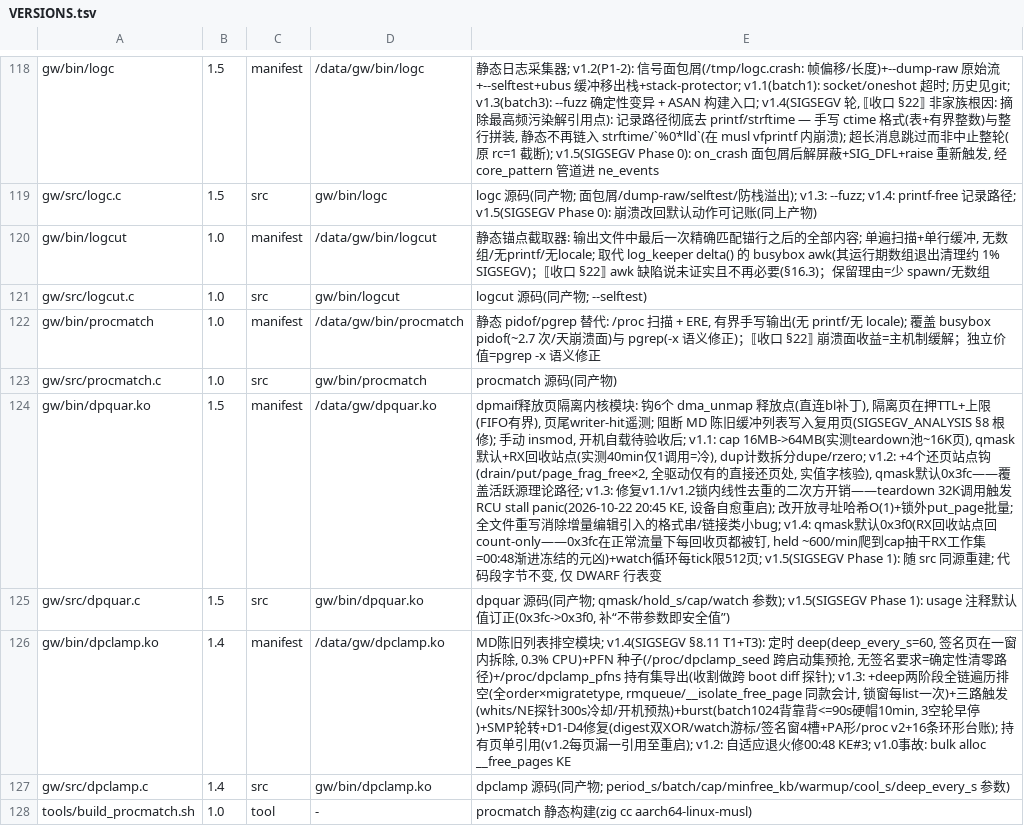
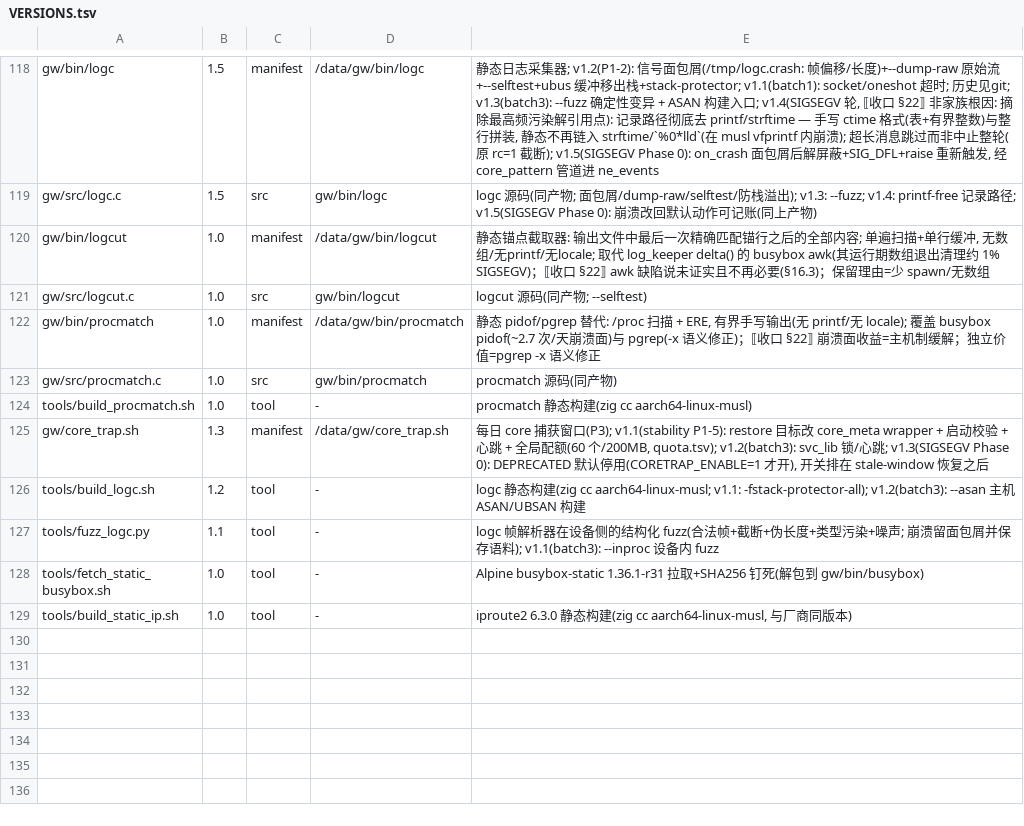
Before and after one commit to chr431/fiberhome-lg6151m, a TSV file: tools/VERSIONS.tsv, drawn as a sheet; only a part is shown, gaps mark what is left out; the shorter side is filled out with more unchanged rows; the diff covers the shown part only; the diff names each change by its address in the sheet, - before the commit and + after, or states it on an @@ line.

Commit message:
sigsegv(phase2): 退役旧内核修复栈(dpquar+dpclamp)
结论: 该栈无实测收益, 且自身造成三次内核级故障, 决定整体退役, 由新方案取代。

退役依据(全部有据):
1) 稳态扣留 0 页 —— qmask=0x3f0 只覆盖 teardown 站点, 而稳态只走 tx1/rx1(掩码外),
   设备实测 42310 次钩子调用 held=0/16384。
2) 两条新增通路空转 —— seed fed=307 ok=0; T1 定时 deep 的 episodes=0(85 次全来自巡检)。
3) 自身三次内核级故障 —— 20:45 RCU stall 重启 / 21:33 Oops / 00:48 25min 冻结。
4) 快速筛查不显著 —— A-B-A 90 轮 TTC, B 臂名义 +34.7% 但 t=1.10、95%CI 跨零,
   且偏差方向偏向栈(dpclamp kthread 增加 CPU 负载本身会拉长 TTC), 不能记功。

改动:
- 删除 gw/src/{dpquar,dpclamp}.c、gw/bin/{dpquar,dpclamp}.ko、tools/build_dp{quar,clamp}.sh;
- deploy.py v2.31: MANIFEST -2 条;
- rc.extend.sh v3.1: 整段删除 FIXSTACK 自加载(FIXSTACK_ENABLE 门控/pstore guard/insmod/
  seed 喂入/fixstack.log); panic_on_rcu_stall=0 保留(与旧栈无关); 新方案接入点预留;
- log_keeper.sh v2.11: 删除 dpclamp PFN 收割与 /proc/dpclamp 读取, stability_metrics 去四列;
- core_meta.sh v1.3: 删除 echo deep > /proc/dpclamp 探针;
- avail_sampler.sh v1.7: s:kernel 固定 off, 移除 lsmod//proc 判据与 SW_STUCK;
- selftest v2.67: t_fixstack 改为断言旧栈彻底缺席(lsmod//proc/*.ko/rc19 非注释引用);
- docs: 新增 §8.13 退役记录; AVAILABILITY_DESIGN s:kernel 判据改为固定 off。

源码可经 git 历史取回。
vercheck: OK (127 登记文件, MANIFEST 75 齐全)

```diff
--- a/tools/VERSIONS.tsv
+++ b/tools/VERSIONS.tsv
-row 124: gw/bin/dpquar.ko | 1.5 | manifest | /data/gw/dpquar.ko | dpmaif释放页隔离内核模块: 钩6个 dma_unmap 释放点(直连bl补丁), 隔离页在押TTL+上限(FIFO有界), 页尾writer-hit遥测; 阻断 MD 陈旧缓冲列表写入复用页(SIGSEGV_ANALYSIS §8 根修); 手动 insmod, 开机自载待验收后; v1.1: cap 16MB->64MB(实测teardown池~16K页), qmask默认+RX回收站点(实测40min仅1调用=冷), dup计数拆分dupe/rzero; v1.2: +4个还页站点钩(drain/put/page_frag_free×2, 全驱动仅有的直接还页处, 实值字核验), qmask默认0x3fc——覆盖活跃源理论路径; v1.3: 修复v1.1/v1.2锁内线性去重的二次方开销——teardown 32K调用触发RCU stall panic(2026-10-22 20:45 KE, 设备自愈重启); 改开放寻址哈希O(1)+锁外put_page批量; 全文件重写消除增量编辑引入的格式串/链接类小bug; v1.4: qmask默认0x3f0(RX回收站点回count-only——0x3fc在正常流量下每回收页都被钉, held ~600/min爬到cap抽干RX工作集=00:48渐进冻结的元凶)+watch循环每tick限512页; v1.5(SIGSEGV Phase 1): 随 src 同源重建; 代码段字节不变, 仅 DWARF 行表变
-row 125: gw/src/dpquar.c | 1.5 | src | gw/bin/dpquar.ko | dpquar 源码(同产物; qmask/hold_s/cap/watch 参数); v1.5(SIGSEGV Phase 1): usage 注释默认值订正(0x3fc->0x3f0, 补“不带参数即安全值”)
-row 126: gw/bin/dpclamp.ko | 1.4 | manifest | /data/gw/dpclamp.ko | MD陈旧列表排空模块; v1.4(SIGSEGV §8.11 T1+T3): 定时 deep(deep_every_s=60, 签名页在一窗内拆除, 0.3% CPU)+PFN 种子(/proc/dpclamp_seed 跨启动集预抢, 无签名要求=确定性清零路径)+/proc/dpclamp_pfns 持有集导出(收割做跨 boot diff 探针); v1.3: +deep两阶段全链遍历排空(全order×migratetype, rmqueue/__isolate_free_page 同款会计, 锁窗每list一次)+三路触发(whits/NE探针300s冷却/开机预热)+burst(batch1024背靠背<=90s硬帽10min, 3空轮早停)+SMP轮转+D1-D4修复(digest双XOR/watch游标/签名窗4槽+PA形/proc v2+16条环形台账); 持有页单引用(v1.2每页漏一引用至重启); v1.2: 自适应退火修00:48 KE#3; v1.0事故: bulk alloc __free_pages KE
-row 127: gw/src/dpclamp.c | 1.4 | src | gw/bin/dpclamp.ko | dpclamp 源码(同产物; period_s/batch/cap/minfree_kb/warmup/cool_s/deep_every_s 参数)
```
Also changed, not shown: 2 removed rows and 12 edited cells elsewhere in this file, 17 other files.
